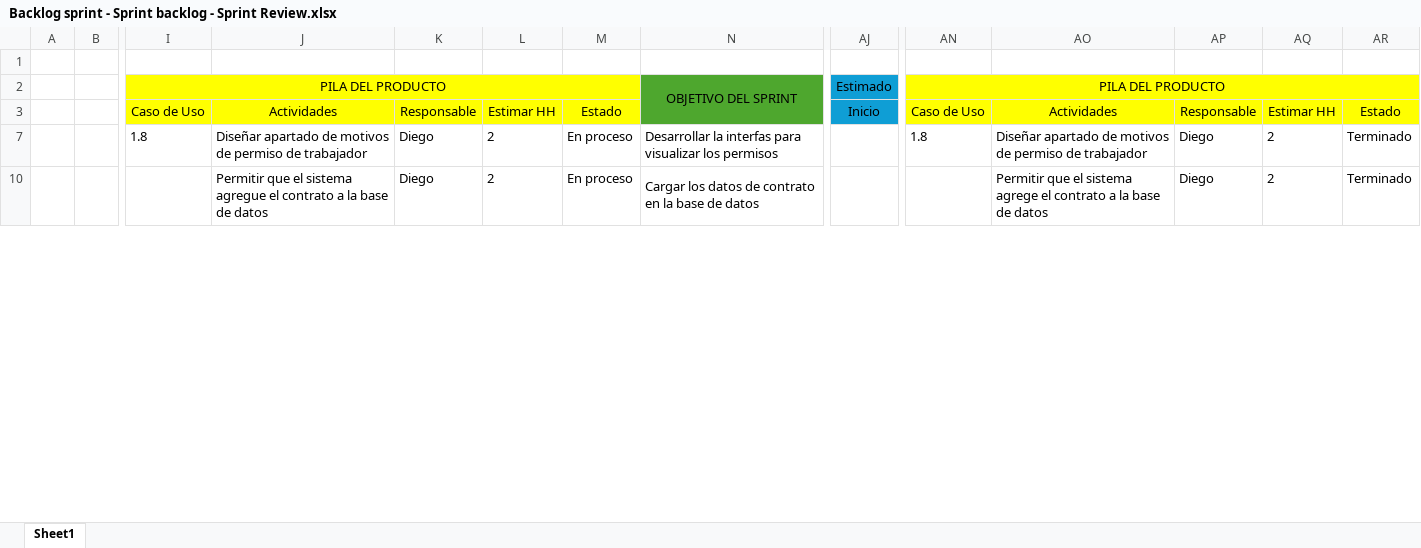
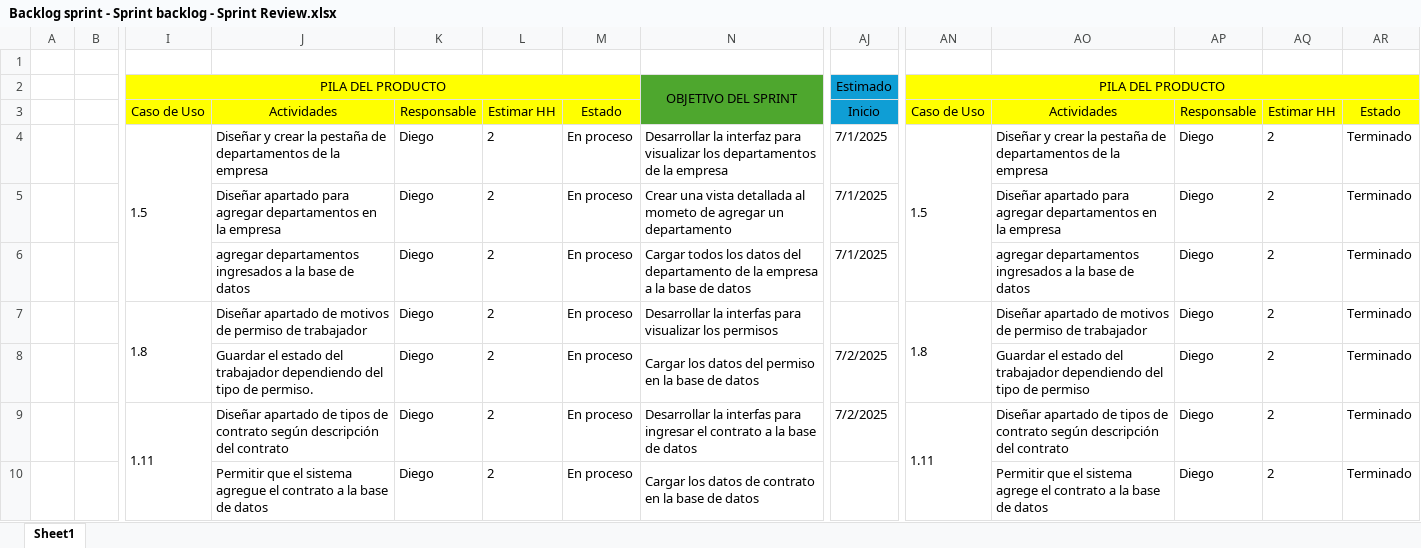
Before and after one commit to vixo23/ING-DE-SOFTWARE, an Excel workbook: INCREMENTO2/EXCELS/Backlog sprint - Sprint backlog - Sprint Review.xlsx, sheet Sheet1, drawn as a sheet; only a part is shown, gaps mark what is left out; values as stored, in another font and other column widths than the file's, no borders; rows hold the shown columns only; the diff covers the shown part only; the diff names each change by its address in the sheet, - before the commit and + after, or states it on an @@ line.

```diff
--- a/INCREMENTO2/EXCELS/Backlog sprint - Sprint backlog - Sprint Review.xlsx (sheet Sheet1)
+++ b/INCREMENTO2/EXCELS/Backlog sprint - Sprint backlog - Sprint Review.xlsx (sheet Sheet1)
@@ row 4 unhidden:  |  | 1.5 | Diseñar y crear la pestaña de departamentos de la empresa | Diego | 2 | En proceso | Desarrollar la interfaz para visualizar los departamentos de la empresa | 7/1/2025 | 1.5 | Diseñar y crear la pestaña de departamentos de la empresa | Diego | 2 | Terminado @@
@@ row 5 unhidden:  |  |  | Diseñar apartado para agregar departamentos en la empresa | Diego | 2 | En proceso | Crear una vista detallada al mometo de agregar un departamento | 7/1/2025 |  | Diseñar apartado para agregar departamentos en la empresa | Diego | 2 | Terminado @@
@@ row 6 unhidden:  |  |  | agregar departamentos ingresados a la base de datos | Diego | 2 | En proceso | Cargar todos los datos del departamento de la empresa a la base de datos | 7/1/2025 |  | agregar departamentos ingresados a la base de datos | Diego | 2 | Terminado @@
+I7:I8 merged
+AN7:AN8 merged
@@ row 8 unhidden:  |  |  | Guardar el estado del trabajador dependiendo del tipo de permiso. | Diego | 2 | En proceso | Cargar los datos del permiso en la base de datos | 7/2/2025 |  | Guardar el estado del trabajador dependiendo del tipo de permiso | Diego | 2 | Terminado @@
@@ row 9 unhidden:  |  | 1.11 | Diseñar apartado de tipos de contrato según descripción del contrato | Diego | 2 | En proceso | Desarrollar la interfas para ingresar el contrato a la base de datos | 7/2/2025 | 1.11 | Diseñar apartado de tipos de contrato según descripción del contrato | Diego | 2 | Terminado @@
```
Also changed, not shown: 1 added row, 55 hidden or unhidden rows and merged cells elsewhere in this sheet, INCREMENTO2/Excels/Backlog sprint - Sprint backlog - Sprint Review.xlsx.
